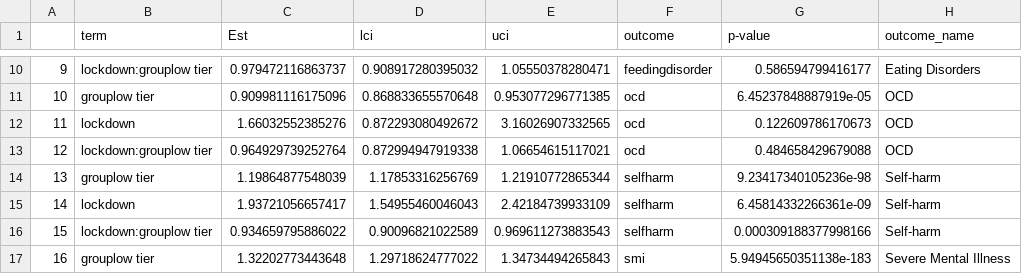
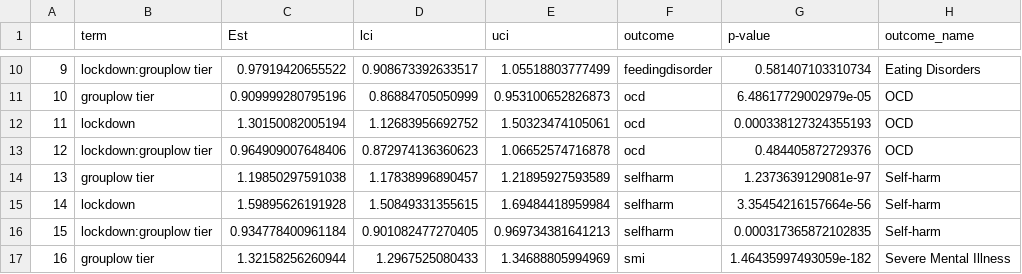
Before and after one commit to OliviaKBryant/msc-project, a CSV file: plots/regional_restrictions/its_main_ORs_Regional_3.csv, drawn as a sheet; only a part is shown, gaps mark what is left out; the diff covers the shown part only.

```diff
--- a/plots/regional_restrictions/its_main_ORs_Regional_3.csv
+++ b/plots/regional_restrictions/its_main_ORs_Regional_3.csv
@@ -10,8 +10,8 @@
-"9","lockdown:grouplow tier",0.979472116863737,0.908917280395032,1.05550378280471,"feedingdisorder",0.586594799416177,"Eating Disorders"
-"10","grouplow tier",0.909981116175096,0.868833655570648,0.953077296771385,"ocd",6.45237848887919e-05,"OCD"
-"11","lockdown",1.66032552385276,0.872293080492672,3.16026907332565,"ocd",0.122609786170673,"OCD"
-"12","lockdown:grouplow tier",0.964929739252764,0.872994947919338,1.06654615117021,"ocd",0.484658429679088,"OCD"
-"13","grouplow tier",1.19864877548039,1.17853316256769,1.21910772865344,"selfharm",9.23417340105236e-98,"Self-harm"
-"14","lockdown",1.93721056657417,1.54955460046043,2.42184739933109,"selfharm",6.45814332266361e-09,"Self-harm"
-"15","lockdown:grouplow tier",0.934659795886022,0.90096821022589,0.969611273883543,"selfharm",0.000309188377998166,"Self-harm"
-"16","grouplow tier",1.32202773443648,1.29718624777022,1.34734494265843,"smi",5.94945650351138e-183,"Severe Mental Illness"
+"9","lockdown:grouplow tier",0.97919420655522,0.908673392633517,1.05518803777499,"feedingdisorder",0.581407103310734,"Eating Disorders"
+"10","grouplow tier",0.909999280795196,0.86884705050999,0.953100652826873,"ocd",6.48617729002979e-05,"OCD"
+"11","lockdown",1.30150082005194,1.12683956692752,1.50323474105061,"ocd",0.000338127324355193,"OCD"
+"12","lockdown:grouplow tier",0.964909007648406,0.872974136360623,1.06652574716878,"ocd",0.484405872729376,"OCD"
+"13","grouplow tier",1.19850297591038,1.17838996890457,1.21895927593589,"selfharm",1.2373639129081e-97,"Self-harm"
+"14","lockdown",1.59895626191928,1.50849331355615,1.69484418959984,"selfharm",3.35454216157664e-56,"Self-harm"
+"15","lockdown:grouplow tier",0.934778400961184,0.901082477270405,0.969734381641213,"selfharm",0.000317365872102835,"Self-harm"
+"16","grouplow tier",1.32158256260944,1.2967525080433,1.34688805994969,"smi",1.46435997493059e-182,"Severe Mental Illness"
```
Also changed, not shown: 39 edited cells elsewhere in this file, 6 other files.
